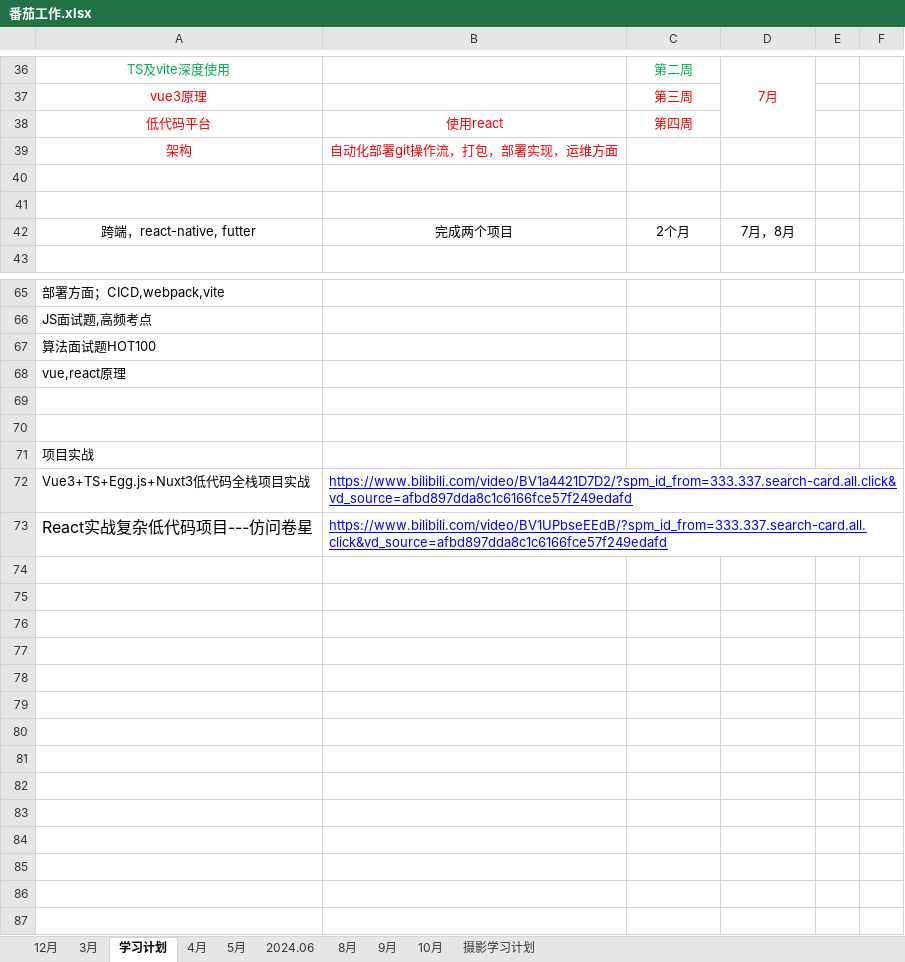
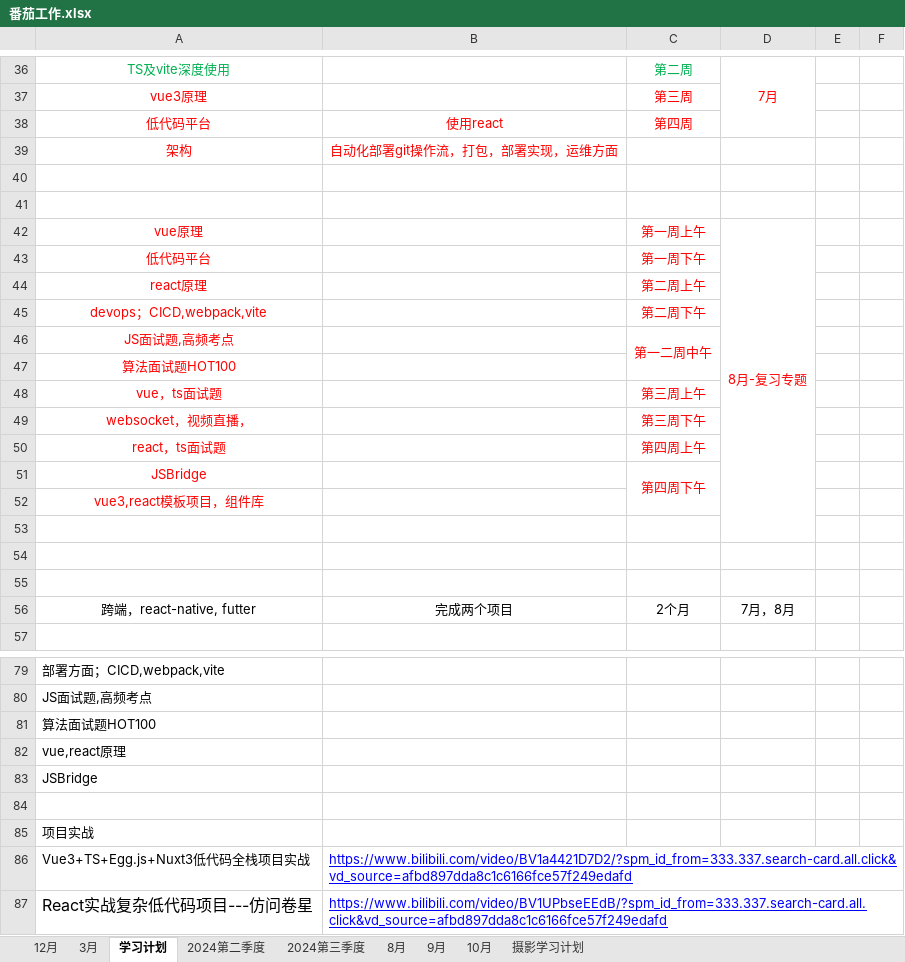
Before and after one commit to hahatuzi/everyday, an Excel workbook: 番茄工作.xlsx, sheet 学习计划, drawn as a sheet; only a part is shown, gaps mark what is left out; values as stored, in another font and other column widths than the file's, no borders; addresses are those after the commit; the diff names each change by its address in the sheet, - before the commit and + after, or states it on an @@ line.

```diff
--- a/番茄工作.xlsx (sheet 学习计划)
+++ b/番茄工作.xlsx (sheet 学习计划)
-sheet tab: 5月
+sheet tab: 2024第二季度
-sheet tab: 2024.06
+sheet tab: 2024第三季度
-sheet tab: 4月
+row 42: vue原理 |  | 第一周上午 | 8月-复习专题
+row 43: 低代码平台 |  | 第一周下午
+row 44: react原理 |  | 第二周上午
+row 45: devops；CICD,webpack,vite |  | 第二周下午
+row 46: JS面试题,高频考点 |  | 第一二周中午
+row 47: 算法面试题HOT100
+row 48: vue，ts面试题 |  | 第三周上午
+row 49: websocket，视频直播， |  | 第三周下午
+row 50: react，ts面试题 |  | 第四周上午
+row 51: JSBridge |  | 第四周下午
+row 52: vue3,react模板项目，组件库
+row 53: (empty)
+row 54: (empty)
+row 55: (empty)
-A83: (empty)
+A83: JSBridge
```
Also changed, not shown: sheet 2024第三季度, sheet 2024第二季度, 16 other files.
